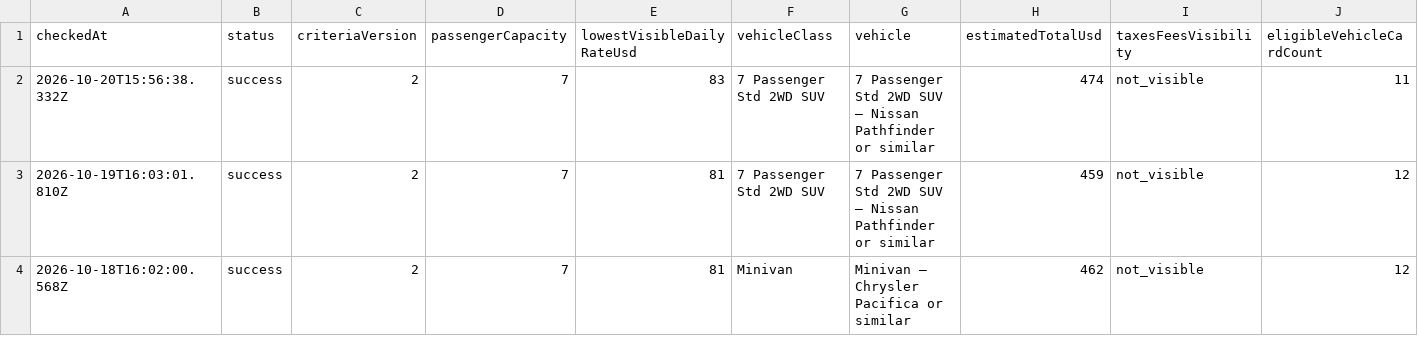
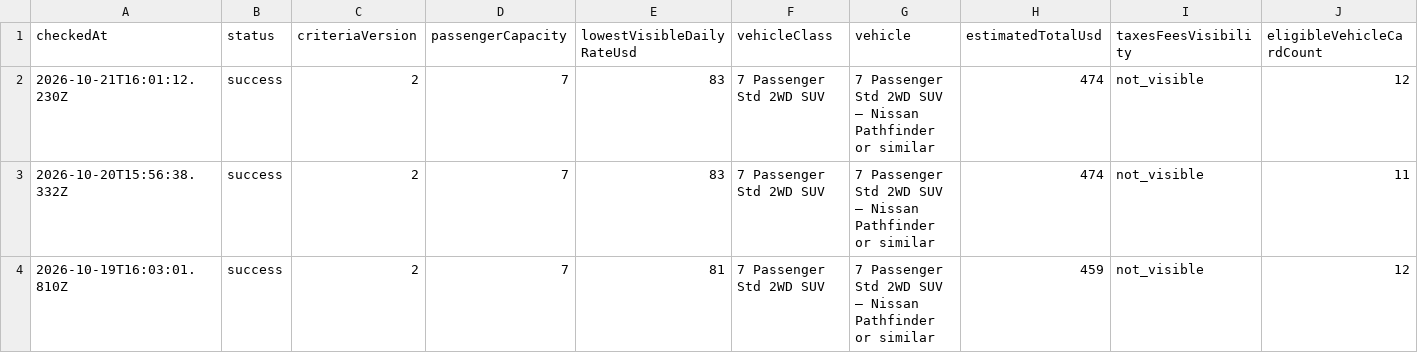
Before and after one commit to johnta2000/johnta2000.github.io, a CSV file: hertz-las-may-2027/history.csv, drawn as a sheet; only a part is shown; the shorter side is filled out with more unchanged rows; rows hold the shown columns only; the diff names each change by its address in the sheet, - before the commit and + after, or states it on an @@ line.

Commit message:
Record Hertz browser check 2026-10-21T16:01:12.230Z

```diff
--- a/hertz-las-may-2027/history.csv
+++ b/hertz-las-may-2027/history.csv
+row 2: 2026-10-21T16:01:12.230Z | success | 2 | 7 | 83 | 7 Passenger Std 2WD SUV | 7 Passenger Std 2WD SUV — Nissan Pathfinder or similar | 474 | not_visible | 12
```
Also changed, not shown: 2 other files.
